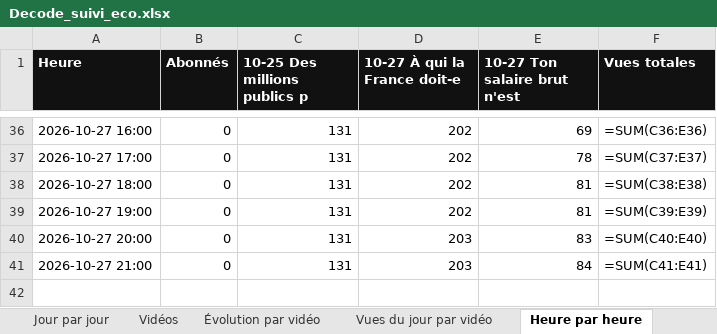
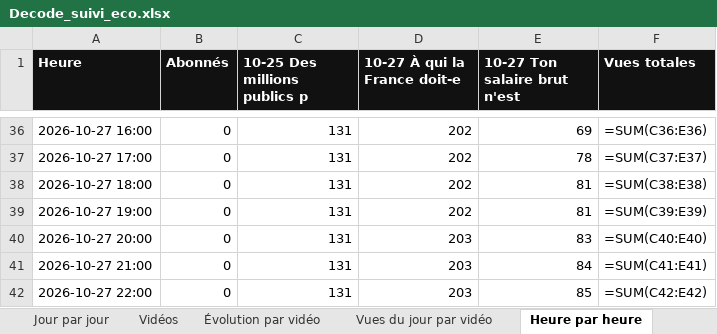
Before and after one commit to StudioDecodeDiffusion/reels-factory, an Excel workbook: suivi/Decode_suivi_eco.xlsx, sheet Heure par heure, drawn as a sheet; only a part is shown, gaps mark what is left out; values as stored, in another font and other column widths than the file's, no borders; formulas without a stored value are shown as written; charts and pictures not drawn; the diff names each change by its address in the sheet, - before the commit and + after, or states it on an @@ line.

```diff
--- a/suivi/Decode_suivi_eco.xlsx (sheet Heure par heure)
+++ b/suivi/Decode_suivi_eco.xlsx (sheet Heure par heure)
+row 42: 2026-10-27 22:00 | 0 | 131 | 203 | 85 | =SUM(C42:E42)
```
Also changed, not shown: sheet Vues gagnées par heure, charts or pictures, suivi/Decode_suivi_actu.xlsx, suivi/Decode_suivi_qhse.xlsx, 8 other files.
